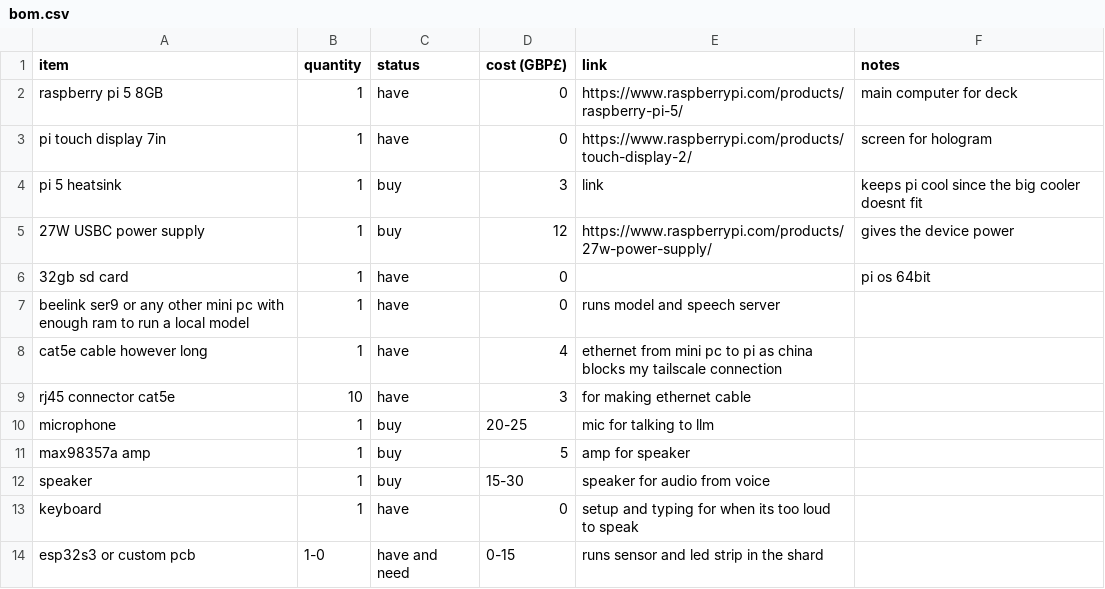
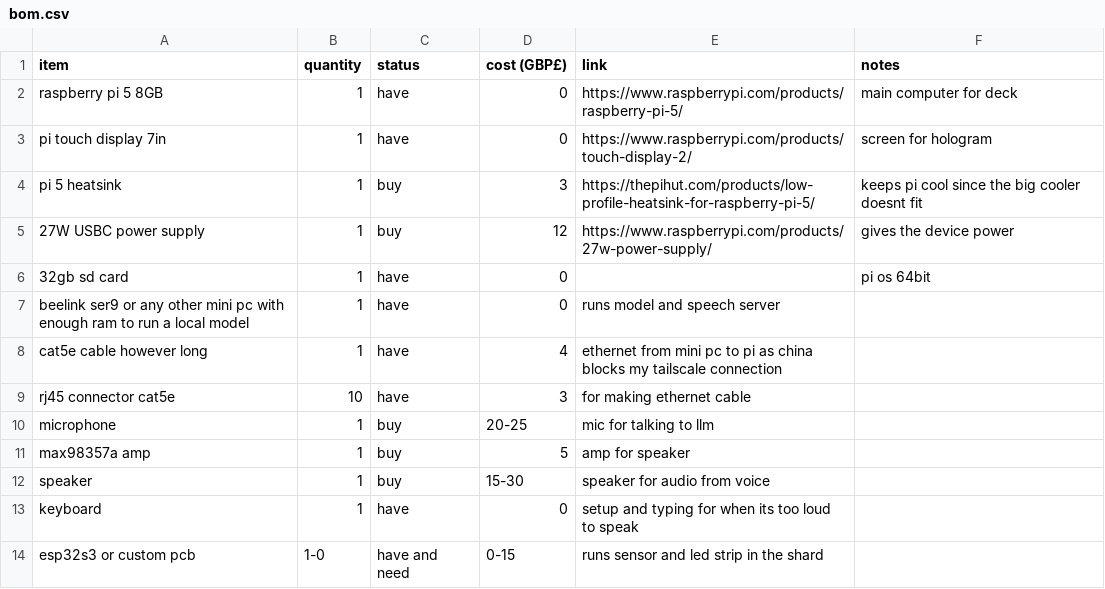
Before and after one commit to skep13/NR-D3CK, a CSV file: bom.csv, drawn as a sheet.

Commit message:
added link to heatsink#

```diff
--- a/bom.csv
+++ b/bom.csv
@@ -3,3 +3,3 @@ raspberry pi 5 8GB,1,have,0,https://www.raspberrypi.com/products/raspberry-pi-5/
 pi touch display 7in,1,have,0,https://www.raspberrypi.com/products/touch-display-2/,screen for hologram
-pi 5 heatsink,1,buy,3,link,keeps pi cool since the big cooler doesnt fit
+pi 5 heatsink,1,buy,3,https://thepihut.com/products/low-profile-heatsink-for-raspberry-pi-5/,keeps pi cool since the big cooler doesnt fit
 27W USBC power supply,1,buy,12,https://www.raspberrypi.com/products/27w-power-supply/,gives the device power
```
